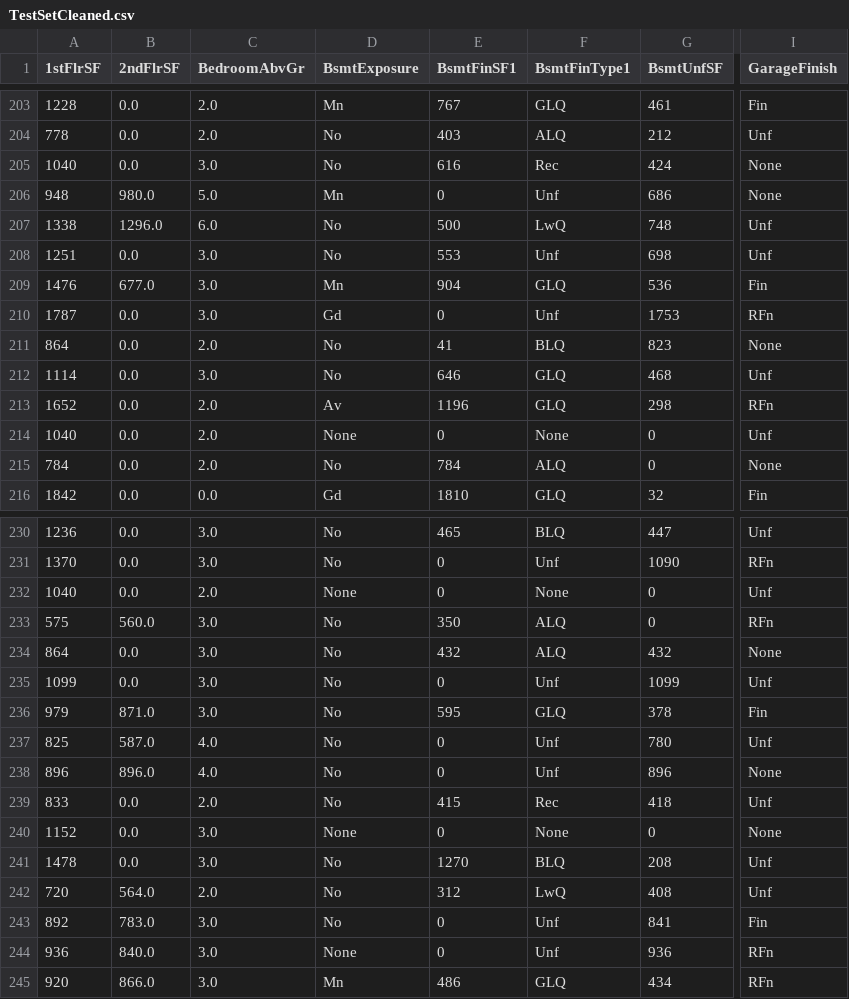
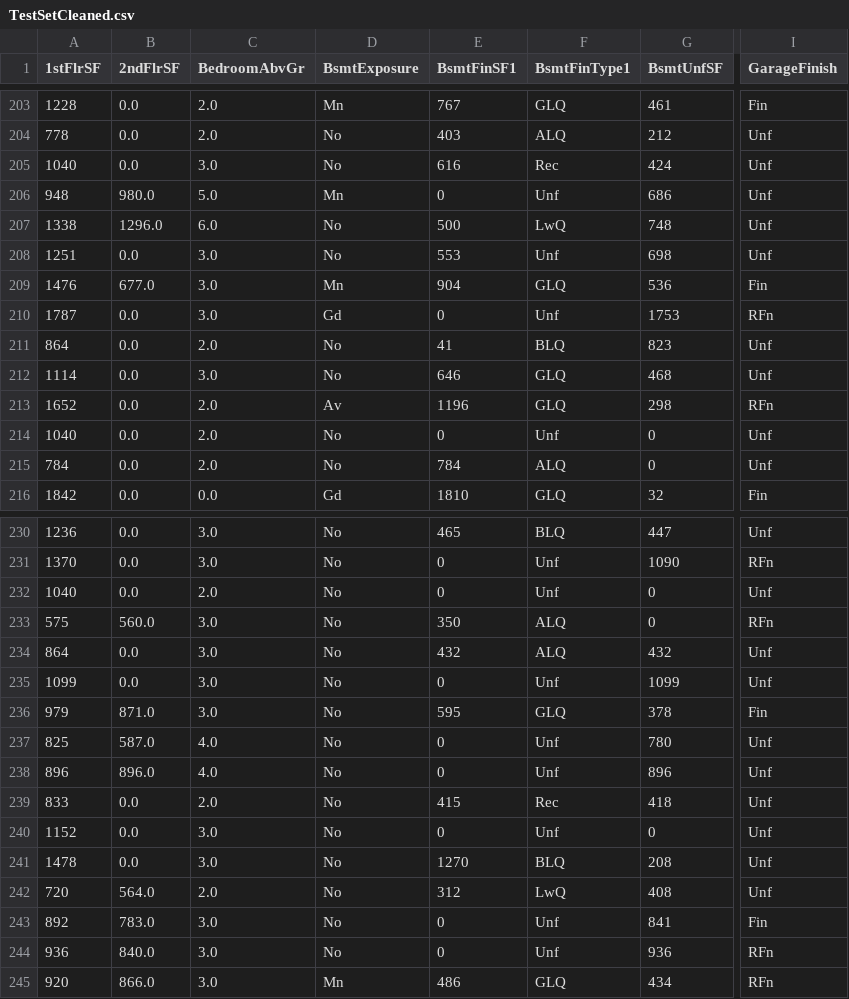
Before and after one commit to jamieroche1987/hertiage-housing, a CSV file: outputs/datasets/cleaned/TestSetCleaned.csv, drawn as a sheet; only a part is shown, gaps mark what is left out; the diff covers the shown part only; the diff names each change by its address in the sheet, - before the commit and + after, or states it on an @@ line.

```diff
--- a/outputs/datasets/cleaned/TestSetCleaned.csv
+++ b/outputs/datasets/cleaned/TestSetCleaned.csv
-I205:I206 (GarageFinish): None
+I205:I206 (GarageFinish): Unf
-I211 (GarageFinish): None
+I211 (GarageFinish): Unf
-D214 (BsmtExposure): None
+D214 (BsmtExposure): No
-F214 (BsmtFinType1): None
+F214 (BsmtFinType1): Unf
-I215 (GarageFinish): None
+I215 (GarageFinish): Unf
-D232 (BsmtExposure): None
+D232 (BsmtExposure): No
-F232 (BsmtFinType1): None
+F232 (BsmtFinType1): Unf
-I234 (GarageFinish): None
+I234 (GarageFinish): Unf
-I238 (GarageFinish): None
+I238 (GarageFinish): Unf
-D240 (BsmtExposure): None
+D240 (BsmtExposure): No
-F240 (BsmtFinType1): None
+F240 (BsmtFinType1): Unf
-I240 (GarageFinish): None
+I240 (GarageFinish): Unf
-D244 (BsmtExposure): None
+D244 (BsmtExposure): No
```
Also changed, not shown: 22 edited cells elsewhere in this file, outputs/datasets/cleaned/HousePriceRecordsCleaned.csv, outputs/datasets/cleaned/TrainSetCleaned.csv, 1 other file.
